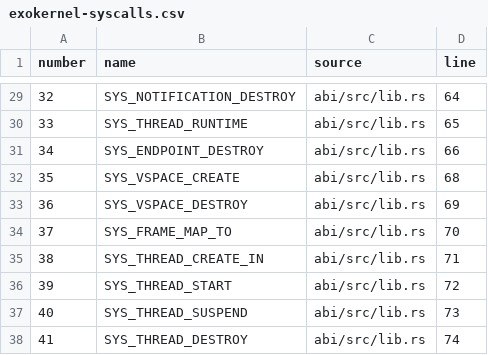
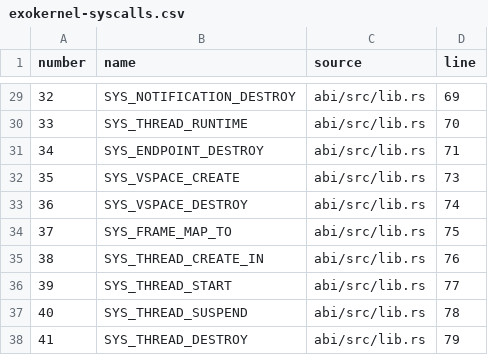
Before and after one commit to Vel044/exokernel, a CSV file: docs/兼容性研究/exokernel-syscalls.csv, drawn as a sheet; only a part is shown, gaps mark what is left out; the diff covers the shown part only.

```diff
--- a/docs/兼容性研究/exokernel-syscalls.csv
+++ b/docs/兼容性研究/exokernel-syscalls.csv
@@ -29,10 +29,10 @@
-32,SYS_NOTIFICATION_DESTROY,abi/src/lib.rs,64
-33,SYS_THREAD_RUNTIME,abi/src/lib.rs,65
-34,SYS_ENDPOINT_DESTROY,abi/src/lib.rs,66
-35,SYS_VSPACE_CREATE,abi/src/lib.rs,68
-36,SYS_VSPACE_DESTROY,abi/src/lib.rs,69
-37,SYS_FRAME_MAP_TO,abi/src/lib.rs,70
-38,SYS_THREAD_CREATE_IN,abi/src/lib.rs,71
-39,SYS_THREAD_START,abi/src/lib.rs,72
-40,SYS_THREAD_SUSPEND,abi/src/lib.rs,73
-41,SYS_THREAD_DESTROY,abi/src/lib.rs,74
+32,SYS_NOTIFICATION_DESTROY,abi/src/lib.rs,69
+33,SYS_THREAD_RUNTIME,abi/src/lib.rs,70
+34,SYS_ENDPOINT_DESTROY,abi/src/lib.rs,71
+35,SYS_VSPACE_CREATE,abi/src/lib.rs,73
+36,SYS_VSPACE_DESTROY,abi/src/lib.rs,74
+37,SYS_FRAME_MAP_TO,abi/src/lib.rs,75
+38,SYS_THREAD_CREATE_IN,abi/src/lib.rs,76
+39,SYS_THREAD_START,abi/src/lib.rs,77
+40,SYS_THREAD_SUSPEND,abi/src/lib.rs,78
+41,SYS_THREAD_DESTROY,abi/src/lib.rs,79
```
Also changed, not shown: 27 edited cells elsewhere in this file, docs/兼容性研究/PL011/关键依赖对照.csv, 12 other files.
